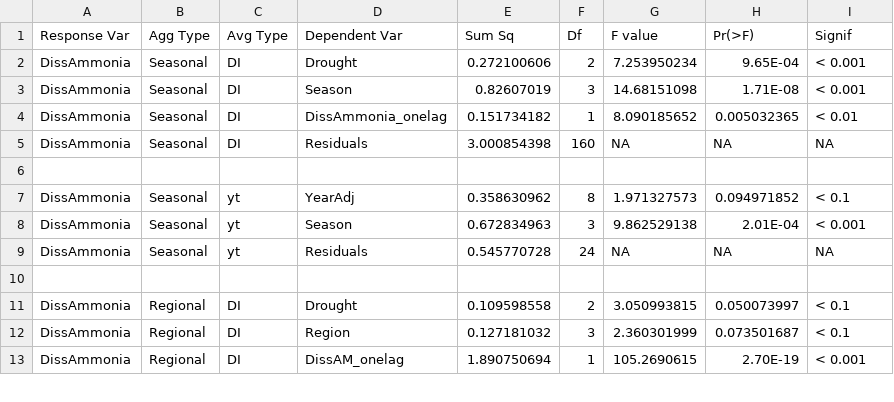
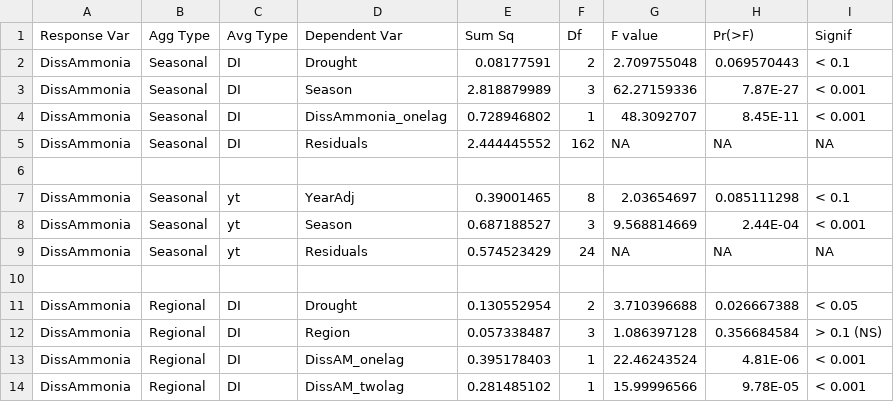
Before and after one commit to InteragencyEcologicalProgram/DroughtSynthesis, a CSV file: Water_Quality/results/aov_all.csv, drawn as a sheet; only a part is shown; the diff covers the shown part only.

```diff
--- a/Water_Quality/results/aov_all.csv
+++ b/Water_Quality/results/aov_all.csv
@@ -1,13 +1,14 @@
 Response Var,Agg Type,Avg Type,Dependent Var,Sum Sq,Df,F value,Pr(>F),Signif
-DissAmmonia,Seasonal,DI,Drought,0.272100606,2,7.253950234,9.65E-04,< 0.001
-DissAmmonia,Seasonal,DI,Season,0.82607019,3,14.68151098,1.71E-08,< 0.001
-DissAmmonia,Seasonal,DI,DissAmmonia_onelag,0.151734182,1,8.090185652,0.005032365,< 0.01
-DissAmmonia,Seasonal,DI,Residuals,3.000854398,160,NA,NA,NA
+DissAmmonia,Seasonal,DI,Drought,0.08177591,2,2.709755048,0.069570443,< 0.1
+DissAmmonia,Seasonal,DI,Season,2.818879989,3,62.27159336,7.87E-27,< 0.001
+DissAmmonia,Seasonal,DI,DissAmmonia_onelag,0.728946802,1,48.3092707,8.45E-11,< 0.001
+DissAmmonia,Seasonal,DI,Residuals,2.444445552,162,NA,NA,NA
 ,,,,,,,,
-DissAmmonia,Seasonal,yt,YearAdj,0.358630962,8,1.971327573,0.094971852,< 0.1
-DissAmmonia,Seasonal,yt,Season,0.672834963,3,9.862529138,2.01E-04,< 0.001
-DissAmmonia,Seasonal,yt,Residuals,0.545770728,24,NA,NA,NA
+DissAmmonia,Seasonal,yt,YearAdj,0.39001465,8,2.03654697,0.085111298,< 0.1
+DissAmmonia,Seasonal,yt,Season,0.687188527,3,9.568814669,2.44E-04,< 0.001
+DissAmmonia,Seasonal,yt,Residuals,0.574523429,24,NA,NA,NA
  , , , , , , , ,
-DissAmmonia,Regional,DI,Drought,0.109598558,2,3.050993815,0.050073997,< 0.1
-DissAmmonia,Regional,DI,Region,0.127181032,3,2.360301999,0.073501687,< 0.1
-DissAmmonia,Regional,DI,DissAM_onelag,1.890750694,1,105.2690615,2.70E-19,< 0.001
+DissAmmonia,Regional,DI,Drought,0.130552954,2,3.710396688,0.026667388,< 0.05
+DissAmmonia,Regional,DI,Region,0.057338487,3,1.086397128,0.356684584,> 0.1 (NS)
+DissAmmonia,Regional,DI,DissAM_onelag,0.395178403,1,22.46243524,4.81E-06,< 0.001
+DissAmmonia,Regional,DI,DissAM_twolag,0.281485102,1,15.99996566,9.78E-05,< 0.001
```
Also changed, not shown: 3 added rows and 87 edited cells elsewhere in this file, Water_Quality/results/aov_di.csv, Water_Quality/results/aov_yt.csv, 50 other files.
